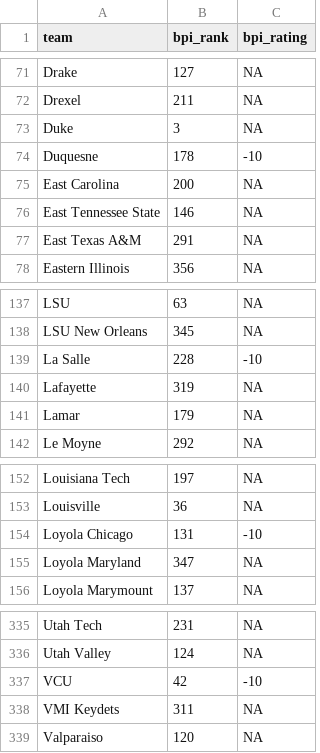
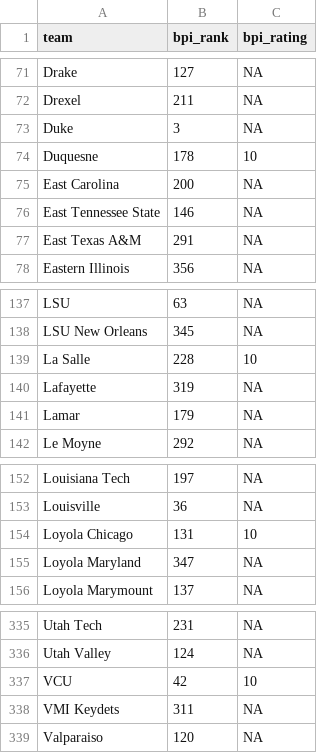
Before and after one commit to aflood02/NCAA_Scrape, a CSV file: data/bpi_rankings.csv, drawn as a sheet; only a part is shown, gaps mark what is left out; the diff covers the shown part only.

```diff
--- a/data/bpi_rankings.csv
+++ b/data/bpi_rankings.csv
@@ -73,3 +73,3 @@ Drexel,211,NA
 Duke,3,NA
-Duquesne,178,-10
+Duquesne,178,10
 East Carolina,200,NA
@@ -138,3 +138,3 @@ LSU,63,NA
 LSU New Orleans,345,NA
-La Salle,228,-10
+La Salle,228,10
 Lafayette,319,NA
@@ -153,3 +153,3 @@ Louisiana Tech,197,NA
 Louisville,36,NA
-Loyola Chicago,131,-10
+Loyola Chicago,131,10
 Loyola Maryland,347,NA
@@ -336,3 +336,3 @@ Utah Tech,231,NA
 Utah Valley,124,NA
-VCU,42,-10
+VCU,42,10
 VMI Keydets,311,NA
```
Also changed, not shown: 10 edited cells elsewhere in this file, data/kenpom_rankings.csv, 1 other file.
